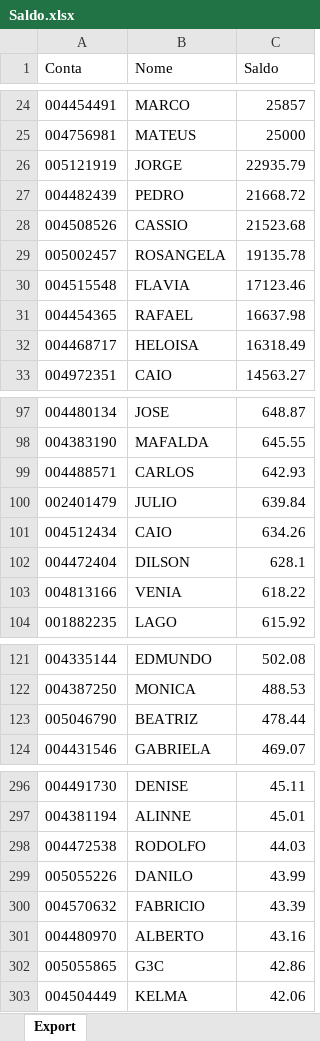
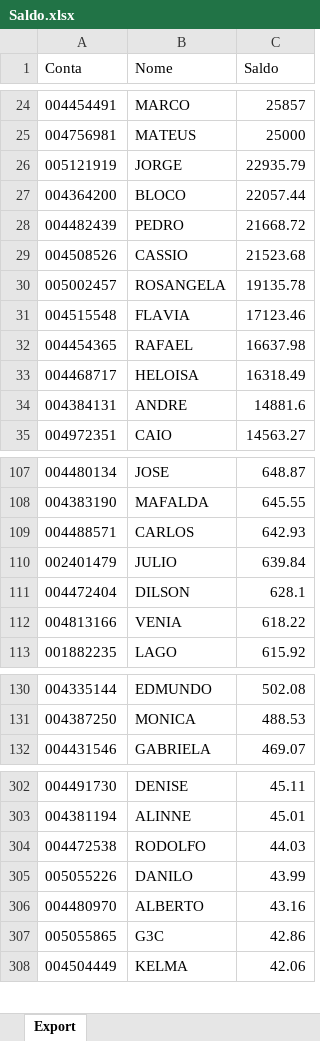
Before and after one commit to lauroteles/app_mesa_de_opera-es_corrigido, an Excel workbook: Saldo.xlsx, sheet Export, drawn as a sheet; only a part is shown, gaps mark what is left out; values as stored, in another font and other column widths than the file's, no borders; removed rows and columns are numbered as before the commit, all else as after; the diff covers the shown part only; the diff names each change by its address in the sheet, - before the commit and + after, or states it on an @@ line.

```diff
--- a/Saldo.xlsx (sheet Export)
+++ b/Saldo.xlsx (sheet Export)
+row 27: 004364200 | BLOCO | 22057.44
+row 34: 004384131 | ANDRE | 14881.6
-row 101: 004512434 | CAIO | 634.26
-row 123: 005046790 | BEATRIZ | 478.44
-row 300: 004570632 | FABRICIO | 43.39
```
Also changed, not shown: 12 added rows and 10 removed rows elsewhere in this sheet.
